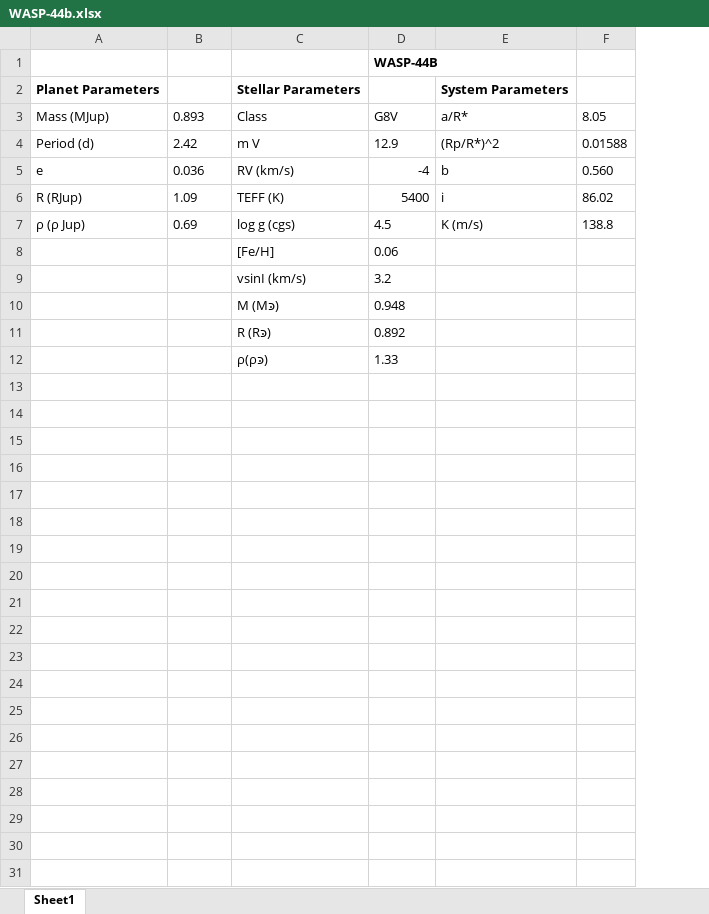
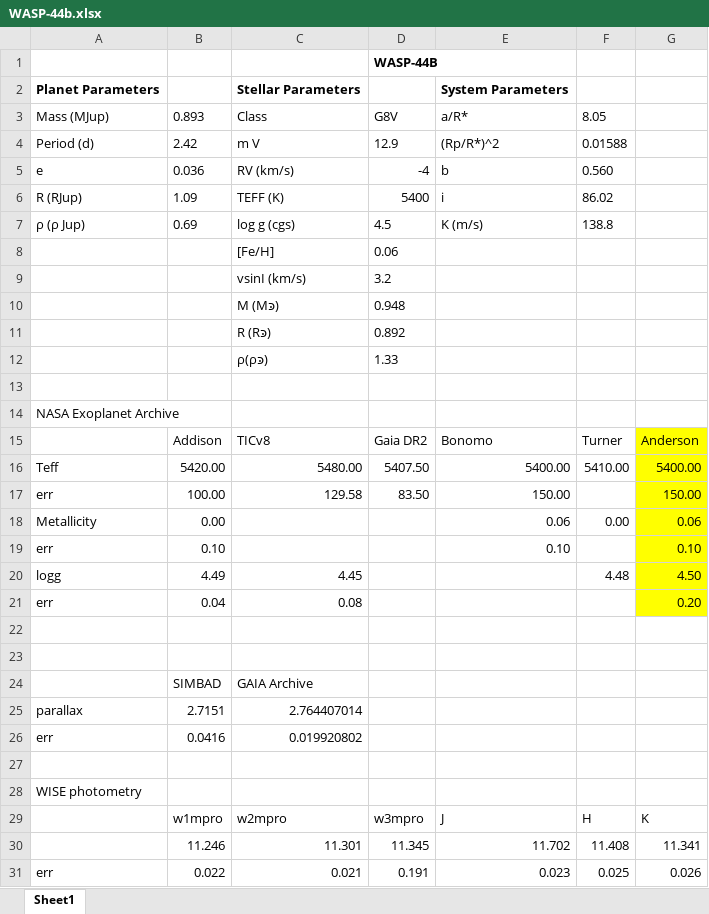
Before and after one commit to blackbianca/WASP-44-b, an Excel workbook: WASP-44b.xlsx, sheet Sheet1, drawn as a sheet; values as stored, in another font and other column widths than the file's, no borders; the diff names each change by its address in the sheet, - before the commit and + after, or states it on an @@ line.

```diff
--- a/WASP-44b.xlsx (sheet Sheet1)
+++ b/WASP-44b.xlsx (sheet Sheet1)
+column G, empty
+row 13: (empty)
+row 14: NASA Exoplanet Archive
+row 15:  | Addison | TICv8 | Gaia DR2 | Bonomo | Turner | Anderson
+row 16: Teff | 5420.00 | 5480.00 | 5407.50 | 5400.00 | 5410.00 | 5400.00
+row 17: err | 100.00 | 129.58 | 83.50 | 150.00 |  | 150.00
+row 18: Metallicity | 0.00 |  |  | 0.06 | 0.00 | 0.06
+row 19: err | 0.10 |  |  | 0.10 |  | 0.10
+row 20: logg | 4.49 | 4.45 |  |  | 4.48 | 4.50
+row 21: err | 0.04 | 0.08 |  |  |  | 0.20
+row 22: (empty)
+row 23: (empty)
+row 24:  | SIMBAD | GAIA Archive
+row 25: parallax | 2.7151 | 2.764407014
+row 26: err | 0.0416 | 0.019920802
+row 27: (empty)
+row 28: WISE photometry
+row 29:  | w1mpro | w2mpro | w3mpro | J | H | K
+row 30:  | 11.246 | 11.301 | 11.345 | 11.702 | 11.408 | 11.341
+row 31: err | 0.022 | 0.021 | 0.191 | 0.023 | 0.025 | 0.026
```
